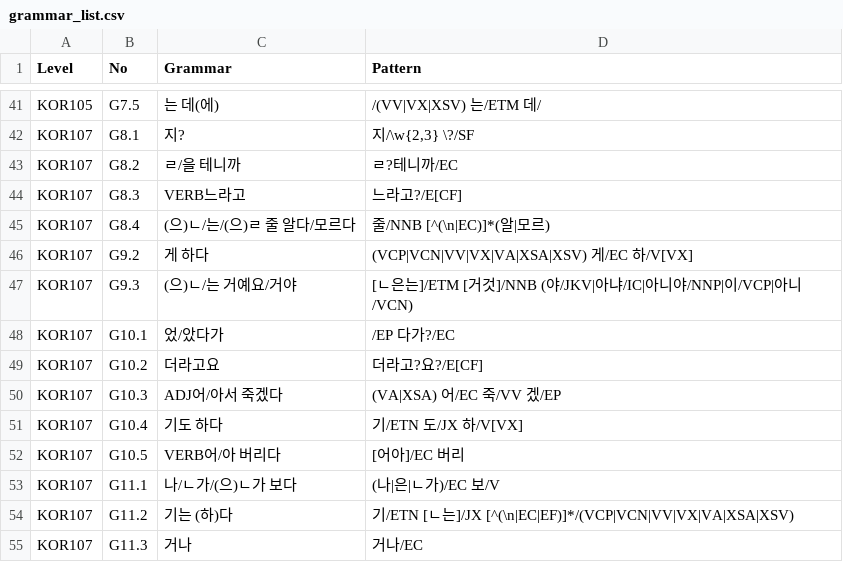
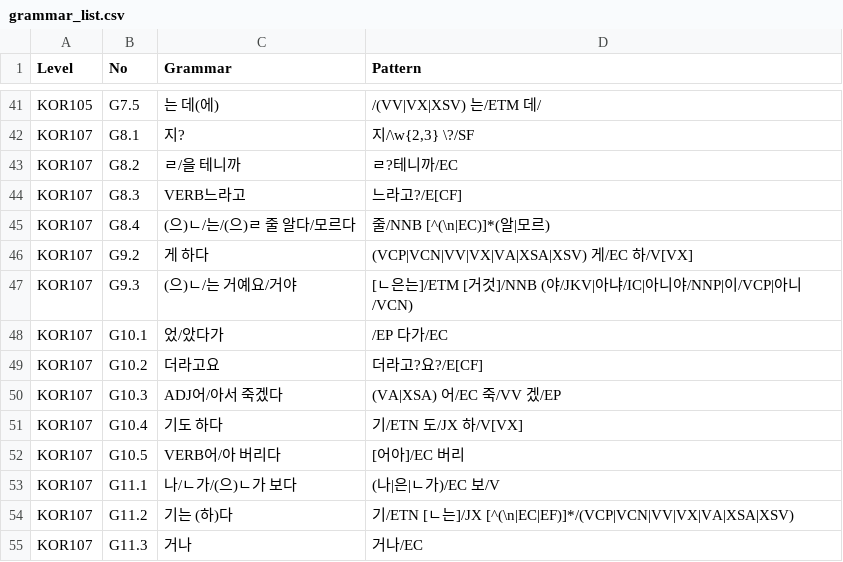
Before and after one commit to susie-kim/korta, a CSV file: grammar_list.csv, drawn as a sheet; only a part is shown, gaps mark what is left out.

Commit message:
Update grammar_list.csv

```diff
--- a/grammar_list.csv
+++ b/grammar_list.csv
@@ -47,3 +47,3 @@ KOR107,G9.2,게 하다,(VCP|VCN|VV|VX|VA|XSA|XSV) 게/EC 하/V[VX]
 KOR107,G9.3,(으)ㄴ/는 거예요/거야,[ㄴ은는]/ETM [거것]/NNB (야/JKV|아냐/IC|아니야/NNP|이/VCP|아니/VCN)
-KOR107,G10.1,었/았다가,/EP 다가?/EC
+KOR107,G10.1,었/았다가,/EP 다가/EC
 KOR107,G10.2,더라고요,더라고?요?/E[CF]
```
